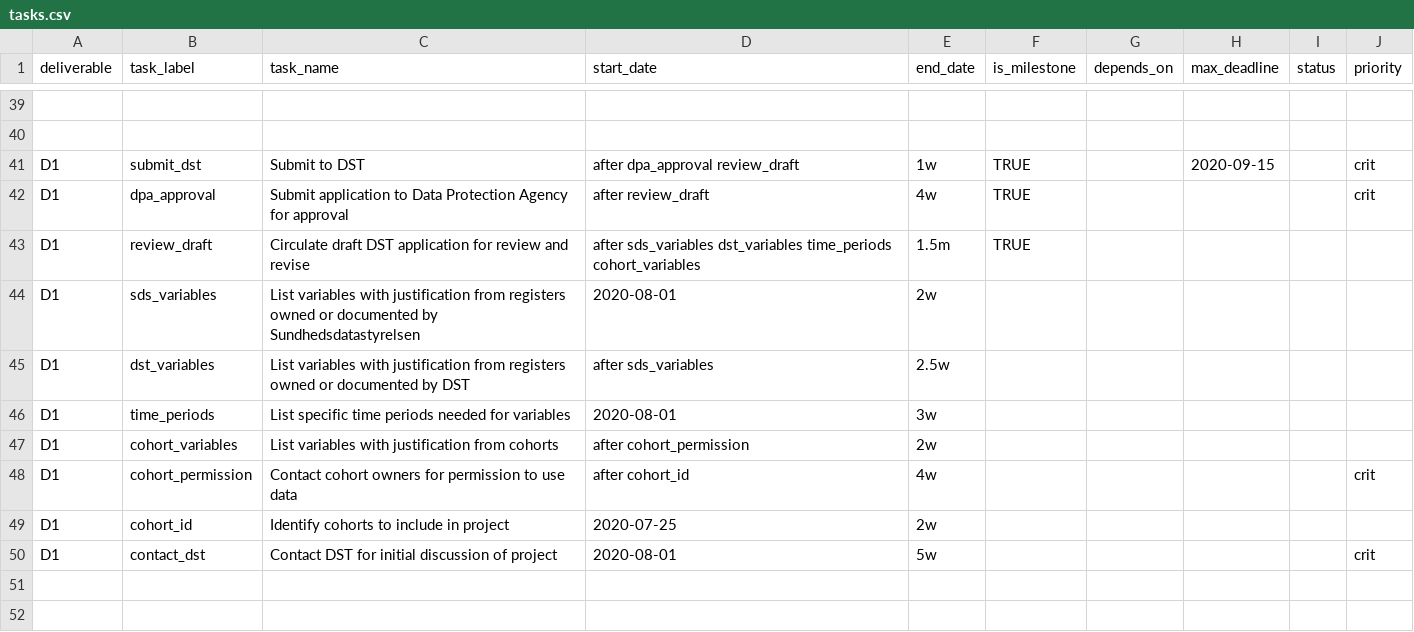
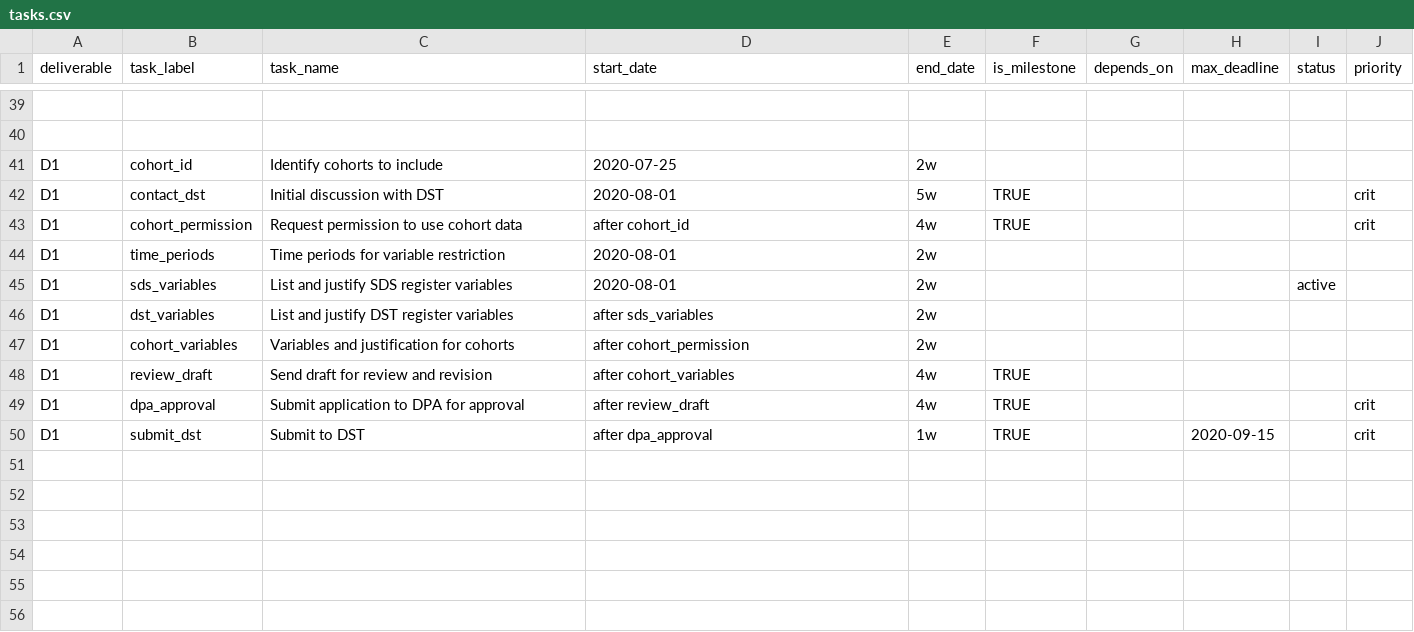
Before and after one commit to steno-aarhus/darter-project, a CSV file: resources/tasks.csv, drawn as a sheet; only a part is shown, gaps mark what is left out; the shorter side is filled out with more unchanged rows; removed rows and columns are numbered as before the commit, all else as after; the diff names each change by its address in the sheet, - before the commit and + after, or states it on an @@ line.

Commit message:
rearrange tasks in order of completion

```diff
--- a/resources/tasks.csv
+++ b/resources/tasks.csv
+row 41: D1 | cohort_id | Identify cohorts to include | 2020-07-25 | 2w
-B42 (task_label): submit_dst
+B42 (task_label): contact_dst
-C42 (task_name): Submit to DST
+C42 (task_name): Initial discussion with DST
-D42 (start_date): after dpa_approval review_draft
+D42 (start_date): 2020-08-01
-E42 (end_date): 1w
+E42 (end_date): 5w
-H42 (max_deadline): 2020-09-15
+H42 (max_deadline): (empty)
-B43 (task_label): dpa_approval
+B43 (task_label): cohort_permission
-C43 (task_name): Submit application to Data Protection Agency for approval
+C43 (task_name): Request permission to use cohort data
-D43 (start_date): after review_draft
+D43 (start_date): after cohort_id
-row 43: D1 | review_draft | Circulate draft DST application for review and revise | after sds_variables dst_variables time_periods cohort_variables | 1.5m | TRUE
+row 44: D1 | time_periods | Time periods for variable restriction | 2020-08-01 | 2w
-C45 (task_name): List variables with justification from registers owned or documented by Sundhedsdatastyrelsen
+C45 (task_name): List and justify SDS register variables
-I45 (status): (empty)
+I45 (status): active
-C46 (task_name): List variables with justification from registers owned or documented by DST
+C46 (task_name): List and justify DST register variables
-E46 (end_date): 2.5w
+E46 (end_date): 2w
-row 46: D1 | time_periods | List specific time periods needed for variables | 2020-08-01 | 3w
-C47 (task_name): List variables with justification from cohorts
+C47 (task_name): Variables and justification for cohorts
+row 48: D1 | review_draft | Send draft for review and revision | after cohort_variables | 4w | TRUE
-B49 (task_label): cohort_permission
+B49 (task_label): dpa_approval
-C49 (task_name): Contact cohort owners for permission to use data
+C49 (task_name): Submit application to DPA for approval
-D49 (start_date): after cohort_id
+D49 (start_date): after review_draft
-F49 (is_milestone): (empty)
+F49 (is_milestone): TRUE
-row 49: D1 | cohort_id | Identify cohorts to include in project | 2020-07-25 | 2w
-B50 (task_label): contact_dst
+B50 (task_label): submit_dst
-C50 (task_name): Contact DST for initial discussion of project
+C50 (task_name): Submit to DST
-D50 (start_date): 2020-08-01
+D50 (start_date): after dpa_approval
-E50 (end_date): 5w
+E50 (end_date): 1w
-F50 (is_milestone): (empty)
+F50 (is_milestone): TRUE
-H50 (max_deadline): (empty)
+H50 (max_deadline): 2020-09-15
```
